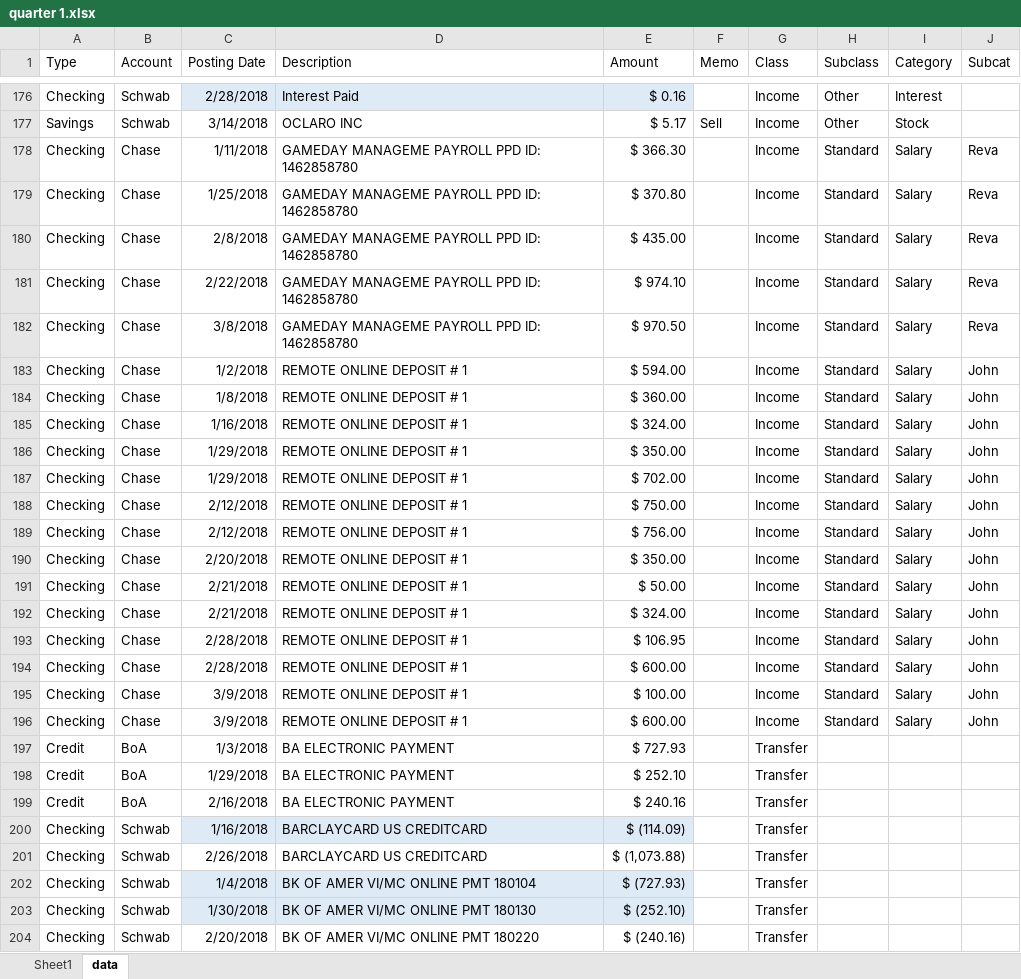
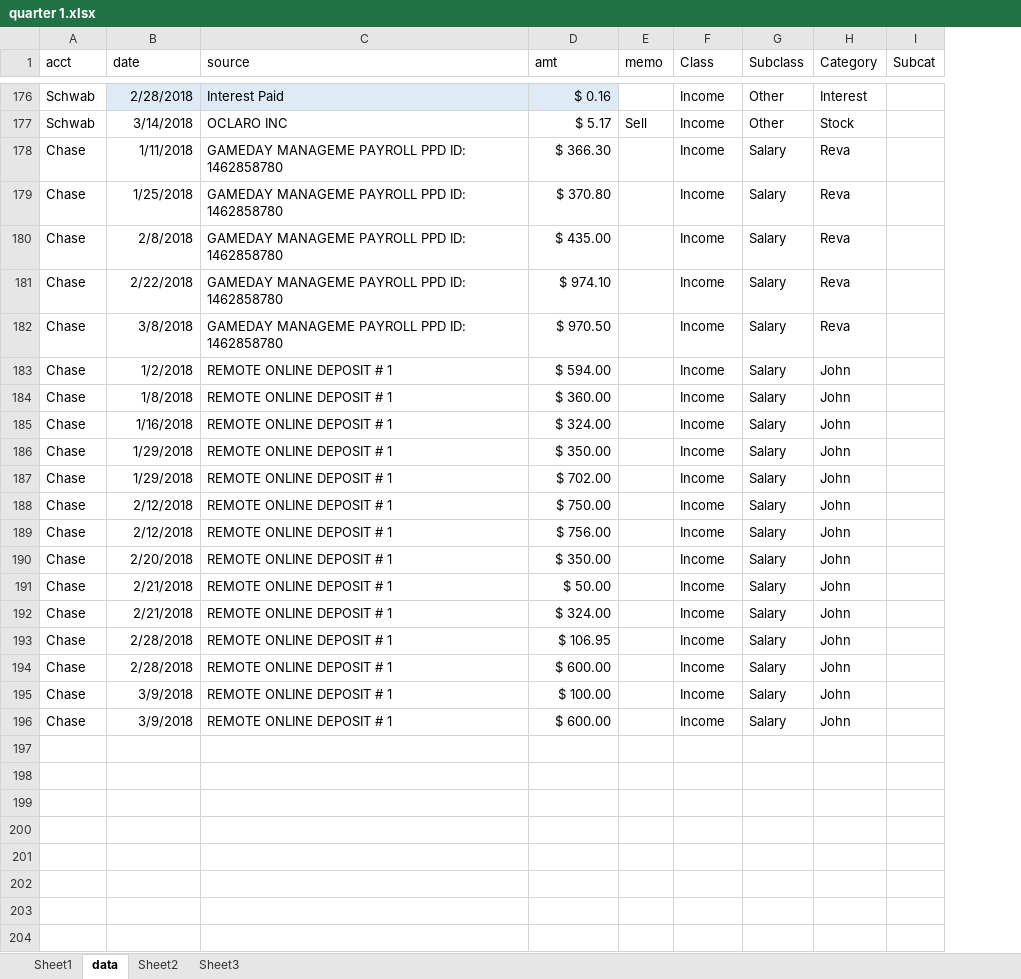
Before and after one commit to revatait/budget, an Excel workbook: transaction exports/quarter 1.xlsx, sheet data, drawn as a sheet; only a part is shown, gaps mark what is left out; values as stored, in another font and other column widths than the file's, no borders; table styles not drawn; removed rows and columns are numbered as before the commit, all else as after; the diff covers the shown part only; the diff names each change by its address in the sheet, - before the commit and + after, or states it on an @@ line.

```diff
--- a/transaction exports/quarter 1.xlsx (sheet data)
+++ b/transaction exports/quarter 1.xlsx (sheet data)
+sheet tab: Sheet2
+sheet tab: Sheet3
-column A (Type), rows 176-196: Checking | Savings | Checking | Checking | Checking | Checking | Checking | Checking | Checking | Checking | Checking | Checking | Checking | Checking | Checking | Checking | Checking | Checking | Checking | Checking | Checking
-A1: Account
+A1: acct
-B1: Posting Date
+B1: date
-C1: Description
+C1: source
-D1: Amount
+D1: amt
-E1: Memo
+E1: memo
-G178:G196 (Subclass): Standard
+G178:G196 (Subclass): Salary
-H178:H182 (Category): Salary
+H178:H182 (Category): Reva
-I178:I182 (Subcat): Reva
+I178:I182 (Subcat): (empty)
-H183:H196 (Category): Salary
+H183:H196 (Category): John
-I183:I196 (Subcat): John
+I183:I196 (Subcat): (empty)
-row 197: Credit | BoA | 1/3/2018 | BA ELECTRONIC PAYMENT | $ 727.93 |  | Transfer
-row 198: Credit | BoA | 1/29/2018 | BA ELECTRONIC PAYMENT | $ 252.10 |  | Transfer
-row 199: Credit | BoA | 2/16/2018 | BA ELECTRONIC PAYMENT | $ 240.16 |  | Transfer
-row 200: Checking | Schwab | 1/16/2018 | BARCLAYCARD US CREDITCARD | $ (114.09) |  | Transfer
-row 201: Checking | Schwab | 2/26/2018 | BARCLAYCARD US CREDITCARD | $ (1,073.88) |  | Transfer
-row 202: Checking | Schwab | 1/4/2018 | BK OF AMER VI/MC ONLINE PMT 180104 | $ (727.93) |  | Transfer
-row 203: Checking | Schwab | 1/30/2018 | BK OF AMER VI/MC ONLINE PMT 180130 | $ (252.10) |  | Transfer
-row 204: Checking | Schwab | 2/20/2018 | BK OF AMER VI/MC ONLINE PMT 180220 | $ (240.16) |  | Transfer
```
Also changed, not shown: 22 removed rows elsewhere in this sheet, formulas that keep their value, 5 other files.
